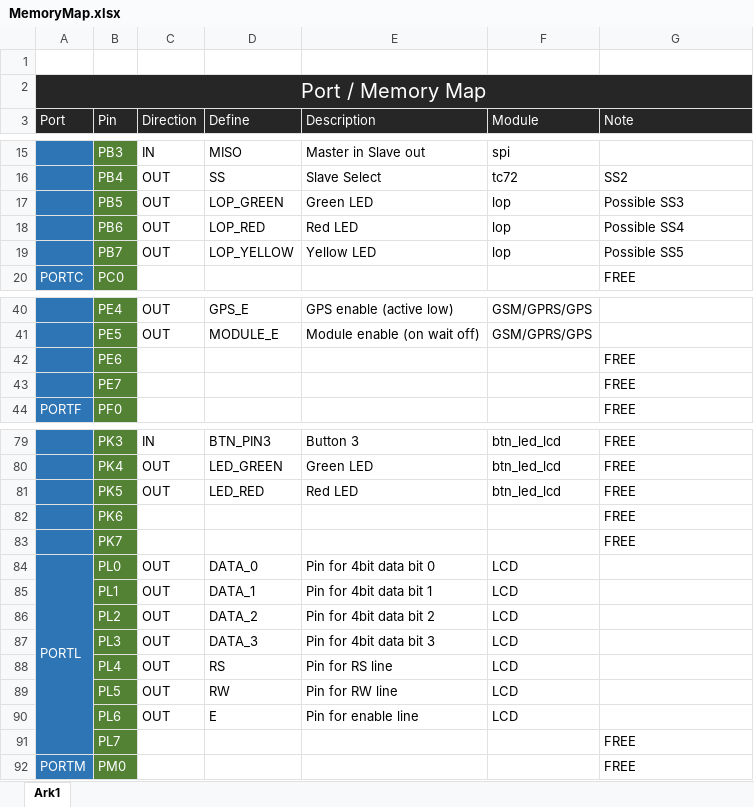
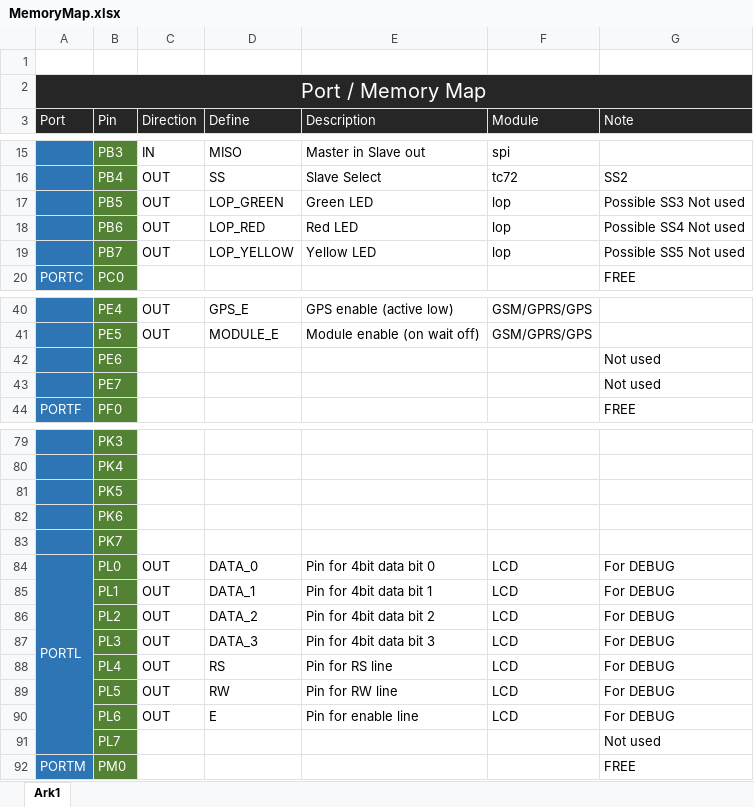
Before and after one commit to andidegn/VROOM---Vehicle-Remote-Observing-Organizational-Management, an Excel workbook: Source Code/MemoryMap.xlsx, sheet Ark1, drawn as a sheet; only a part is shown, gaps mark what is left out; values as stored, in another font and other column widths than the file's, no borders; the diff covers the shown part only; the diff names each change by its address in the sheet, - before the commit and + after, or states it on an @@ line.

```diff
--- a/Source Code/MemoryMap.xlsx (sheet Ark1)
+++ b/Source Code/MemoryMap.xlsx (sheet Ark1)
-G17 (Note): Possible SS3
+G17 (Note): Possible SS3 Not used
-G18 (Note): Possible SS4
+G18 (Note): Possible SS4 Not used
-G19 (Note): Possible SS5
+G19 (Note): Possible SS5 Not used
-G42:G43 (Note): FREE
+G42:G43 (Note): Not used
-C79 (Direction): IN
+C79 (Direction): (empty)
-D79 (Define): BTN_PIN3
+D79 (Define): (empty)
-E79 (Description): Button 3
+E79 (Description): (empty)
-F79:F81 (Module): btn_led_lcd
+F79:F81 (Module): (empty)
-G79:G83 (Note): FREE
+G79:G83 (Note): (empty)
-C80:C81 (Direction): OUT
+C80:C81 (Direction): (empty)
-D80 (Define): LED_GREEN
+D80 (Define): (empty)
-E80 (Description): Green LED
+E80 (Description): (empty)
-D81 (Define): LED_RED
+D81 (Define): (empty)
-E81 (Description): Red LED
+E81 (Description): (empty)
-G84:G90 (Note): (empty)
+G84:G90 (Note): For DEBUG
-G91 (Note): FREE
+G91 (Note): Not used
```
Also changed, not shown: 57 edited cells elsewhere in this sheet, 21 other files.
